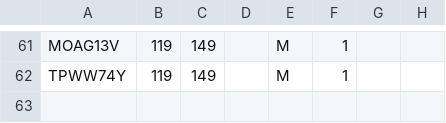
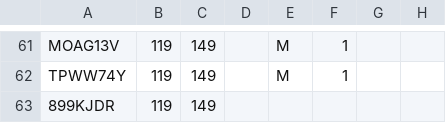
Before and after one commit to Piemontez/rap3df-database, a CSV file: rap3df_data/database.csv, drawn as a sheet; only a part is shown, gaps mark what is left out.

```diff
--- a/rap3df_data/database.csv
+++ b/rap3df_data/database.csv
@@ -62 +62,2 @@ MOAG13V;119;149;;M;1;;;
 TPWW74Y;119;149;;M;1;;;
+899KJDR;119;149;
```
Also changed, not shown: 5 other files.
